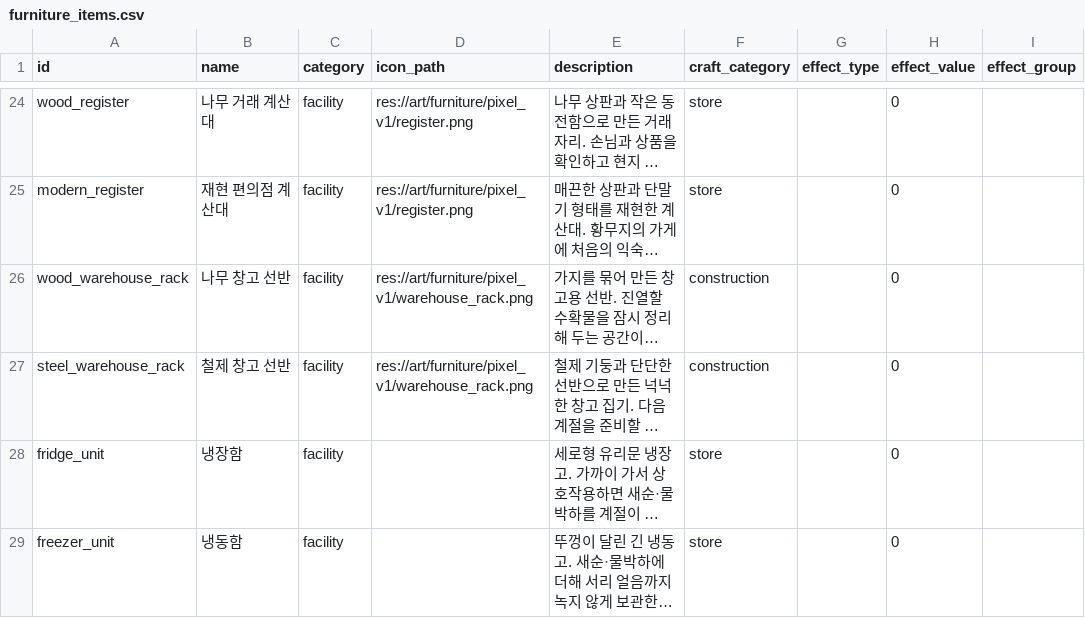
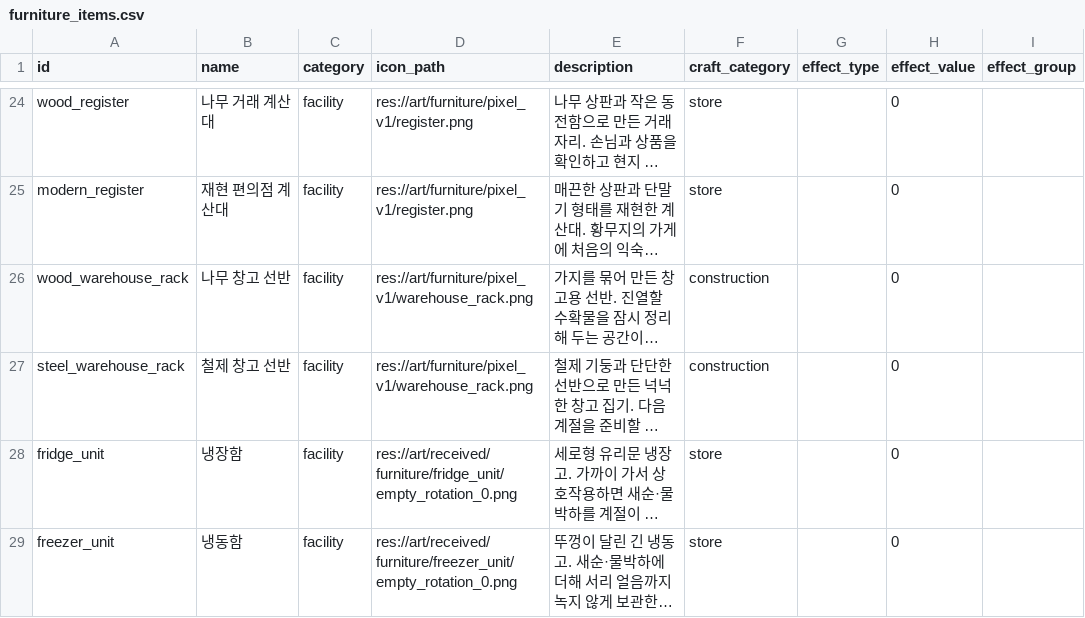
Before and after one commit to mayjohn66-cmd/project222, a CSV file: data/shop/catalogs/furniture_items.csv, drawn as a sheet; only a part is shown, gaps mark what is left out; long unchanged cells end in …; the diff names each change by its address in the sheet, - before the commit and + after, or states it on an @@ line.

Commit message:
[art] 남은 채집과 단일 돌담 및 냉장 메뉴 그림 연결
기존그림 재사용으로 채집8선택경로 연결, 활성23table/원정47행.
단일 돌담을32,16 반복합성으로2축표시, 기존배치충돌해금 유지.
냉장냉동메뉴2종 기존빈상태그림사용, 28종메뉴경로완비.
현재 연결 기준으로 남은 NPC방향/좌식 제작목록 갱신.
검증: 경로/SHA1471, 환경GPU593, 원정GPU1008, 로드885 실패0.
원정16/16완주104노드막힘0, 에셋FAIL0 WARN28, 문서0.
밸런스계산완료, 경제/퀘스트수치불변(icon_path2필드만변경).
기존 importUnicodeNUL3/로드4 경고발생원미확정, SCRIPT ERROR/ERROR0.
사용자저장미사용, 별도프로젝트와APPDATA로검사.

```diff
--- a/data/shop/catalogs/furniture_items.csv
+++ b/data/shop/catalogs/furniture_items.csv
-D28 (icon_path): (empty)
+D28 (icon_path): res://art/received/furniture/fridge_unit/empty_rotation_0.png
-D29 (icon_path): (empty)
+D29 (icon_path): res://art/received/furniture/freezer_unit/empty_rotation_0.png
```
Also changed, not shown: 25 other files.
